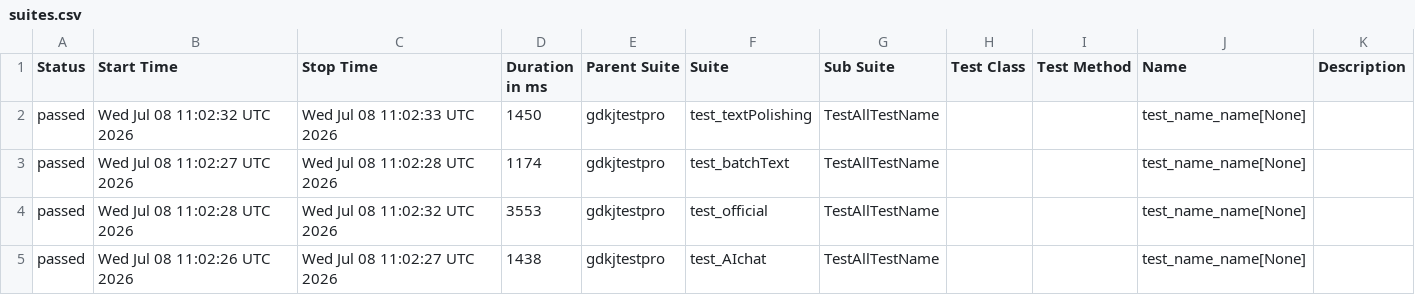
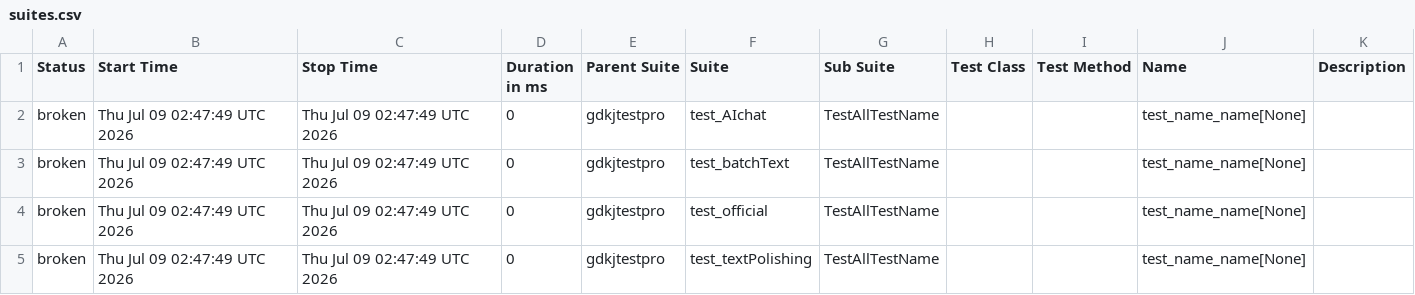
Before and after one commit to cmd-is-xka/gdkj, a CSV file: data/suites.csv, drawn as a sheet.

```diff
--- a/data/suites.csv
+++ b/data/suites.csv
@@ -1,5 +1,5 @@
 "Status","Start Time","Stop Time","Duration in ms","Parent Suite","Suite","Sub Suite","Test Class","Test Method","Name","Description"
-"passed","Wed Jul 08 11:02:32 UTC 2026","Wed Jul 08 11:02:33 UTC 2026","1450","gdkjtestpro","test_textPolishing","TestAllTestName","","","test_name_name[None]",""
-"passed","Wed Jul 08 11:02:27 UTC 2026","Wed Jul 08 11:02:28 UTC 2026","1174","gdkjtestpro","test_batchText","TestAllTestName","","","test_name_name[None]",""
-"passed","Wed Jul 08 11:02:28 UTC 2026","Wed Jul 08 11:02:32 UTC 2026","3553","gdkjtestpro","test_official","TestAllTestName","","","test_name_name[None]",""
-"passed","Wed Jul 08 11:02:26 UTC 2026","Wed Jul 08 11:02:27 UTC 2026","1438","gdkjtestpro","test_AIchat","TestAllTestName","","","test_name_name[None]",""
+"broken","Thu Jul 09 02:47:49 UTC 2026","Thu Jul 09 02:47:49 UTC 2026","0","gdkjtestpro","test_AIchat","TestAllTestName","","","test_name_name[None]",""
+"broken","Thu Jul 09 02:47:49 UTC 2026","Thu Jul 09 02:47:49 UTC 2026","0","gdkjtestpro","test_batchText","TestAllTestName","","","test_name_name[None]",""
+"broken","Thu Jul 09 02:47:49 UTC 2026","Thu Jul 09 02:47:49 UTC 2026","0","gdkjtestpro","test_official","TestAllTestName","","","test_name_name[None]",""
+"broken","Thu Jul 09 02:47:49 UTC 2026","Thu Jul 09 02:47:49 UTC 2026","0","gdkjtestpro","test_textPolishing","TestAllTestName","","","test_name_name[None]",""
```
Also changed, not shown: 31 other files.
